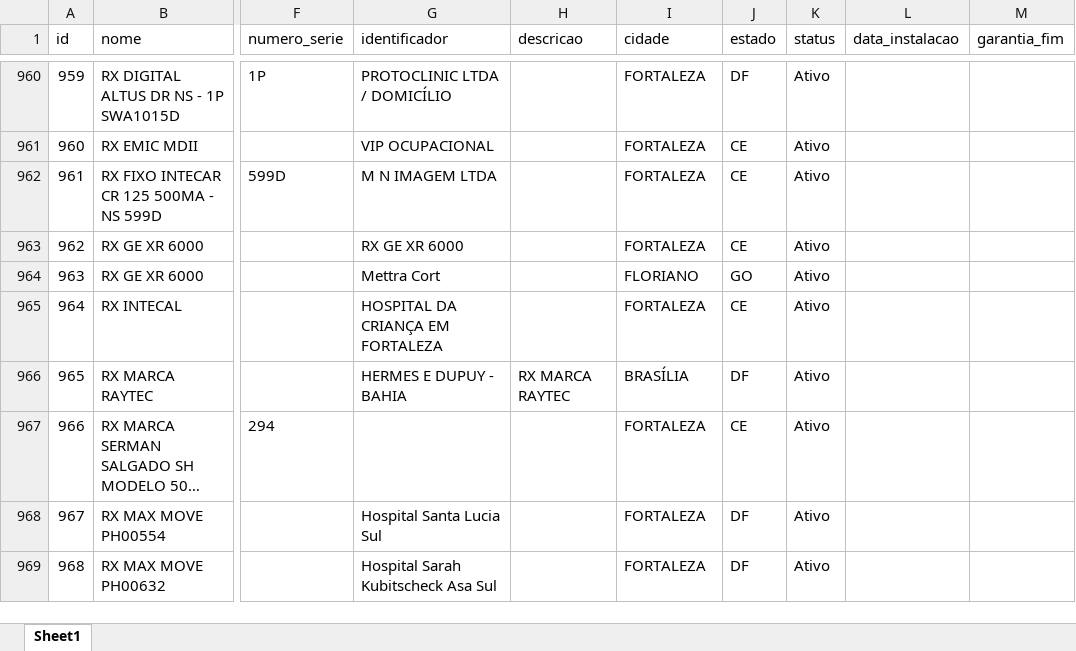
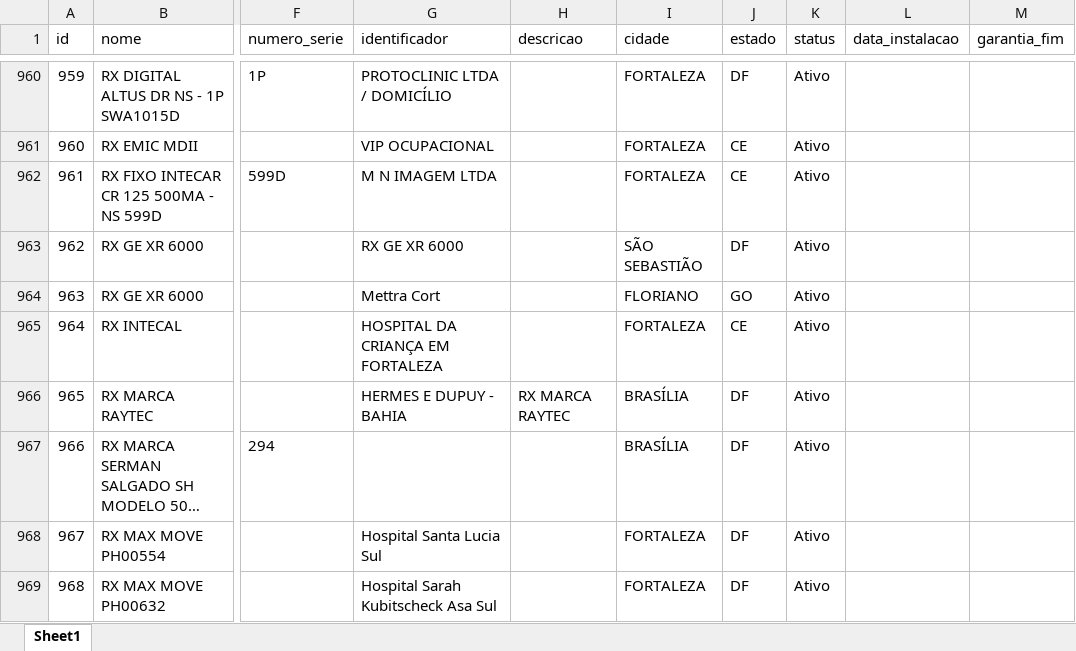
Before and after one commit to nettovitoriano-blip/emed-app, an Excel workbook: relatorio_parque_instalado_auvo.xlsx, sheet Sheet1, drawn as a sheet; only a part is shown, gaps mark what is left out; long unchanged cells end in …; values as stored, in another font and other column widths than the file's, no borders; the diff covers the shown part only; the diff names each change by its address in the sheet, - before the commit and + after, or states it on an @@ line.

Commit message:
fix(clientes): corrigir cidade e estado de 36 clientes de Brasilia e DF e 61 equipamentos vinculados

```diff
--- a/relatorio_parque_instalado_auvo.xlsx (sheet Sheet1)
+++ b/relatorio_parque_instalado_auvo.xlsx (sheet Sheet1)
-I963 (cidade): FORTALEZA
+I963 (cidade): SÃO SEBASTIÃO
-J963 (estado): CE
+J963 (estado): DF
-I967 (cidade): FORTALEZA
+I967 (cidade): BRASÍLIA
-J967 (estado): CE
+J967 (estado): DF
```
Also changed, not shown: 103 edited cells elsewhere in this sheet, relatorio_clientes_auvo.xlsx, 1 other file.
